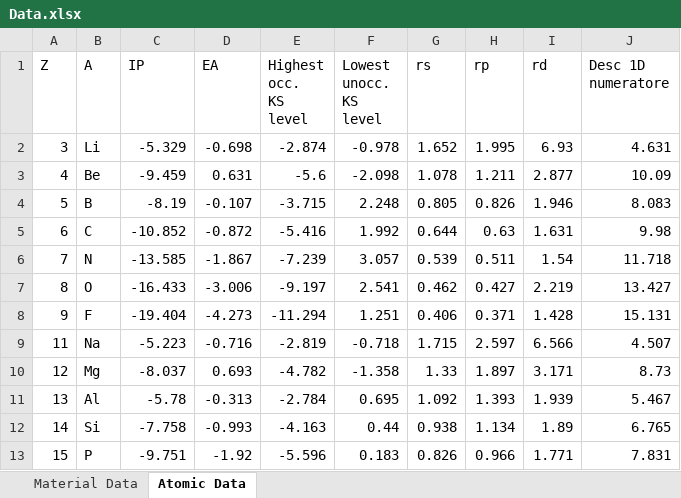
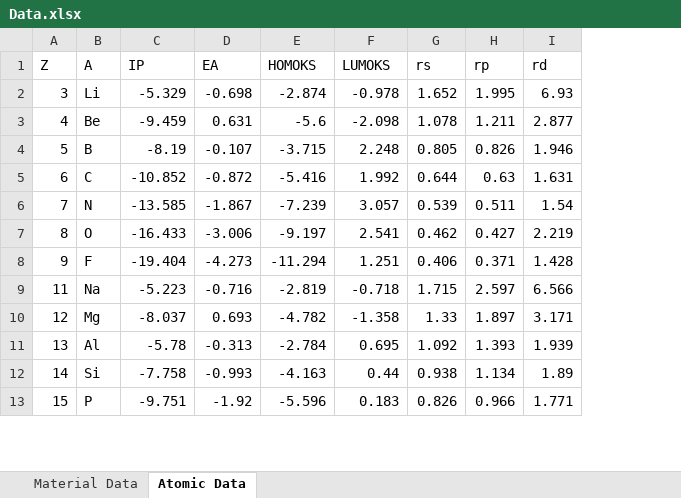
Before and after one commit to lstorchi/matinformatics, an Excel workbook: data/Data.xlsx, sheet Atomic Data, drawn as a sheet; only a part is shown; values as stored, in another font and other column widths than the file's, no borders; charts and pictures not drawn; ↵ is a line break in a cell; the diff names each change by its address in the sheet, - before the commit and + after, or states it on an @@ line.

```diff
--- a/data/Data.xlsx (sheet Atomic Data)
+++ b/data/Data.xlsx (sheet Atomic Data)
-column J (Desc 1D numeratore), rows 2-13: 4.631 | 10.09 | 8.083 | 9.98 | 11.718 | 13.427 | 15.131 | 4.507 | 8.73 | 5.467 | 6.765 | 7.831
-E1: Highest occ. ↵ KS level
+E1: HOMOKS
-F1: Lowest unocc. ↵ KS level
+F1: LUMOKS
```
Also changed, not shown: sheet Material Data, charts or pictures, 3 other files.
